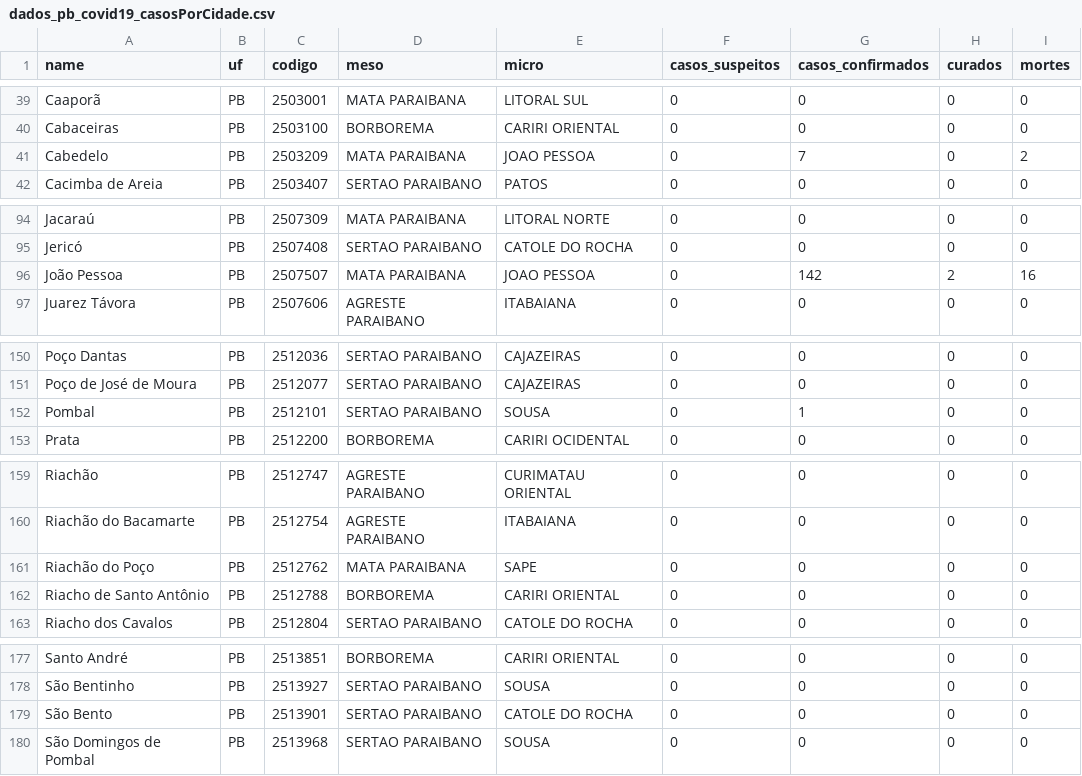
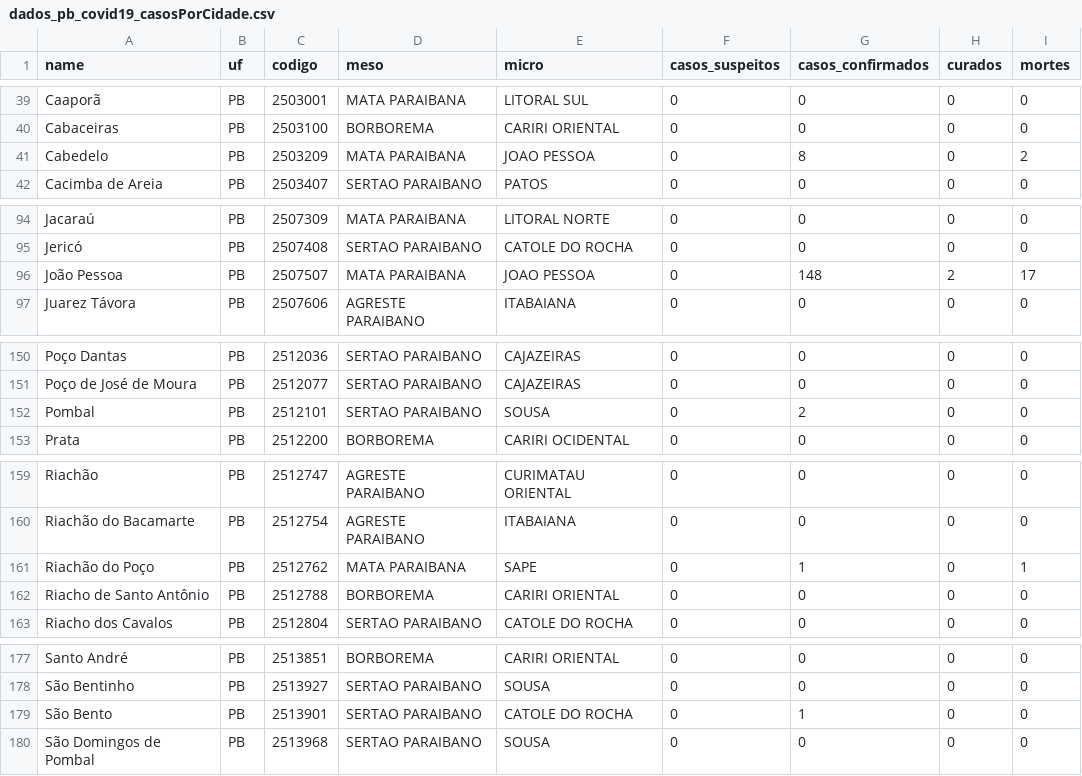
Before and after one commit to covid19pb/covid19pb.github.io, a CSV file: data/dados_pb_covid19_casosPorCidade.csv, drawn as a sheet; only a part is shown, gaps mark what is left out.

```diff
--- a/data/dados_pb_covid19_casosPorCidade.csv
+++ b/data/dados_pb_covid19_casosPorCidade.csv
@@ -40,3 +40,3 @@
 "Cabaceiras","PB","2503100","BORBOREMA","CARIRI ORIENTAL",0,0,0,0
-"Cabedelo","PB","2503209","MATA PARAIBANA","JOAO PESSOA",0,7,0,2
+"Cabedelo","PB","2503209","MATA PARAIBANA","JOAO PESSOA",0,8,0,2
 "Cacimba de Areia","PB","2503407","SERTAO PARAIBANO","PATOS",0,0,0,0
@@ -95,3 +95,3 @@
 "Jericó","PB","2507408","SERTAO PARAIBANO","CATOLE DO ROCHA",0,0,0,0
-"João Pessoa","PB","2507507","MATA PARAIBANA","JOAO PESSOA",0,142,2,16
+"João Pessoa","PB","2507507","MATA PARAIBANA","JOAO PESSOA",0,148,2,17
 "Juarez Távora","PB","2507606","AGRESTE PARAIBANO","ITABAIANA",0,0,0,0
@@ -151,3 +151,3 @@
 "Poço de José de Moura","PB","2512077","SERTAO PARAIBANO","CAJAZEIRAS",0,0,0,0
-"Pombal","PB","2512101","SERTAO PARAIBANO","SOUSA",0,1,0,0
+"Pombal","PB","2512101","SERTAO PARAIBANO","SOUSA",0,2,0,0
 "Prata","PB","2512200","BORBOREMA","CARIRI OCIDENTAL",0,0,0,0
@@ -160,3 +160,3 @@
 "Riachão do Bacamarte","PB","2512754","AGRESTE PARAIBANO","ITABAIANA",0,0,0,0
-"Riachão do Poço","PB","2512762","MATA PARAIBANA","SAPE",0,0,0,0
+"Riachão do Poço","PB","2512762","MATA PARAIBANA","SAPE",0,1,0,1
 "Riacho de Santo Antônio","PB","2512788","BORBOREMA","CARIRI ORIENTAL",0,0,0,0
@@ -178,3 +178,3 @@
 "São Bentinho","PB","2513927","SERTAO PARAIBANO","SOUSA",0,0,0,0
-"São Bento","PB","2513901","SERTAO PARAIBANO","CATOLE DO ROCHA",0,0,0,0
+"São Bento","PB","2513901","SERTAO PARAIBANO","CATOLE DO ROCHA",0,1,0,0
 "São Domingos de Pombal","PB","2513968","SERTAO PARAIBANO","SOUSA",0,0,0,0
```
Also changed, not shown: data/dados_pb_covid19_boletim_FaixaEtaria.csv, data/dados_pb_covid19_casosPorData.csv, 7 other files.
